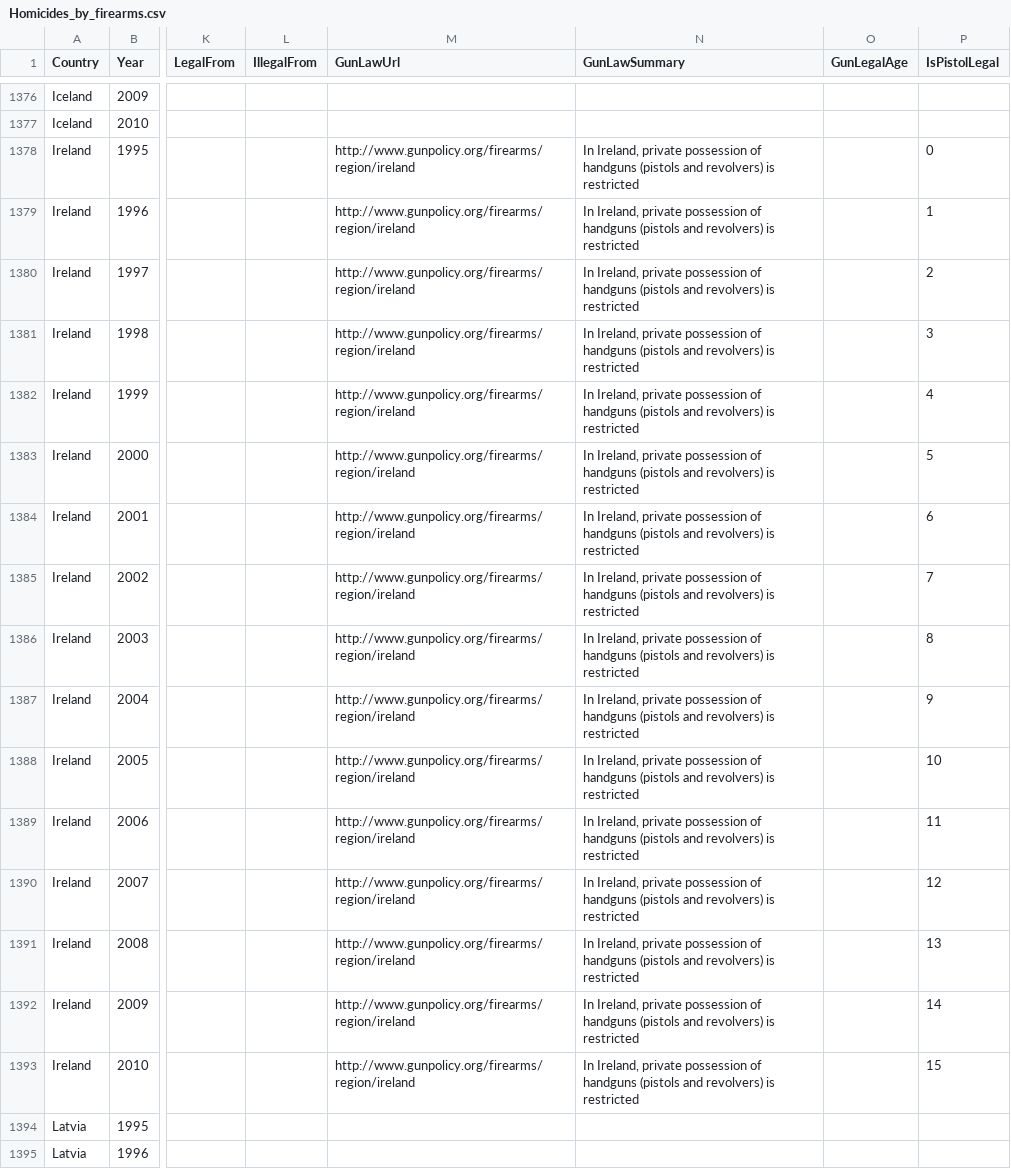
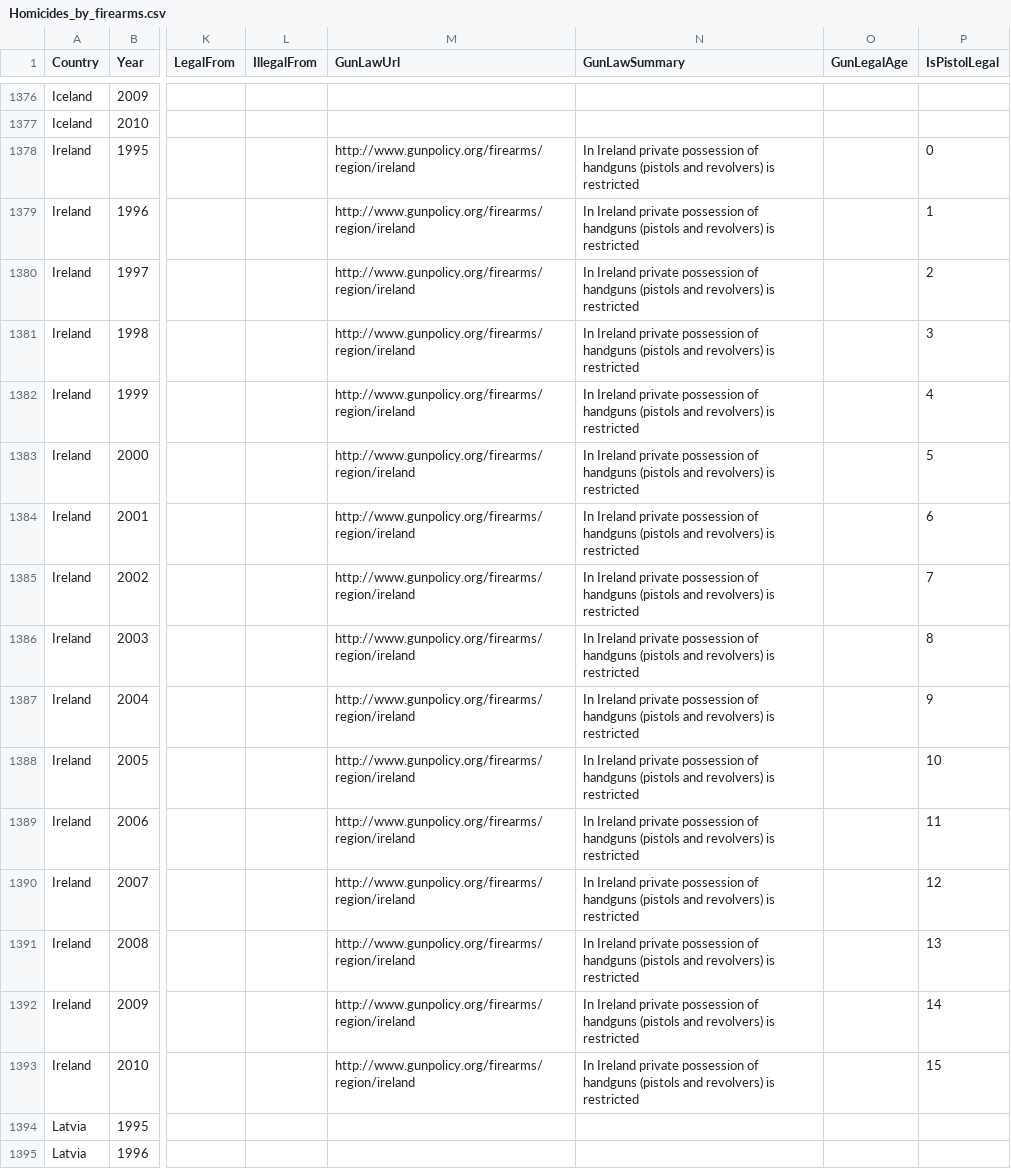
Before and after one commit to deeptowncitizen/homicide-visualize, a CSV file: data/Homicides_by_firearms.csv, drawn as a sheet; only a part is shown, gaps mark what is left out; the diff covers the shown part only; the diff names each change by its address in the sheet, - before the commit and + after, or states it on an @@ line.

Commit message:
data

```diff
--- a/data/Homicides_by_firearms.csv
+++ b/data/Homicides_by_firearms.csv
-N1378:N1393 (GunLawSummary): In Ireland, private possession…
+N1378:N1393 (GunLawSummary): In Ireland private possession…
```
Also changed, not shown: 16 edited cells elsewhere in this file, 1 other file.
